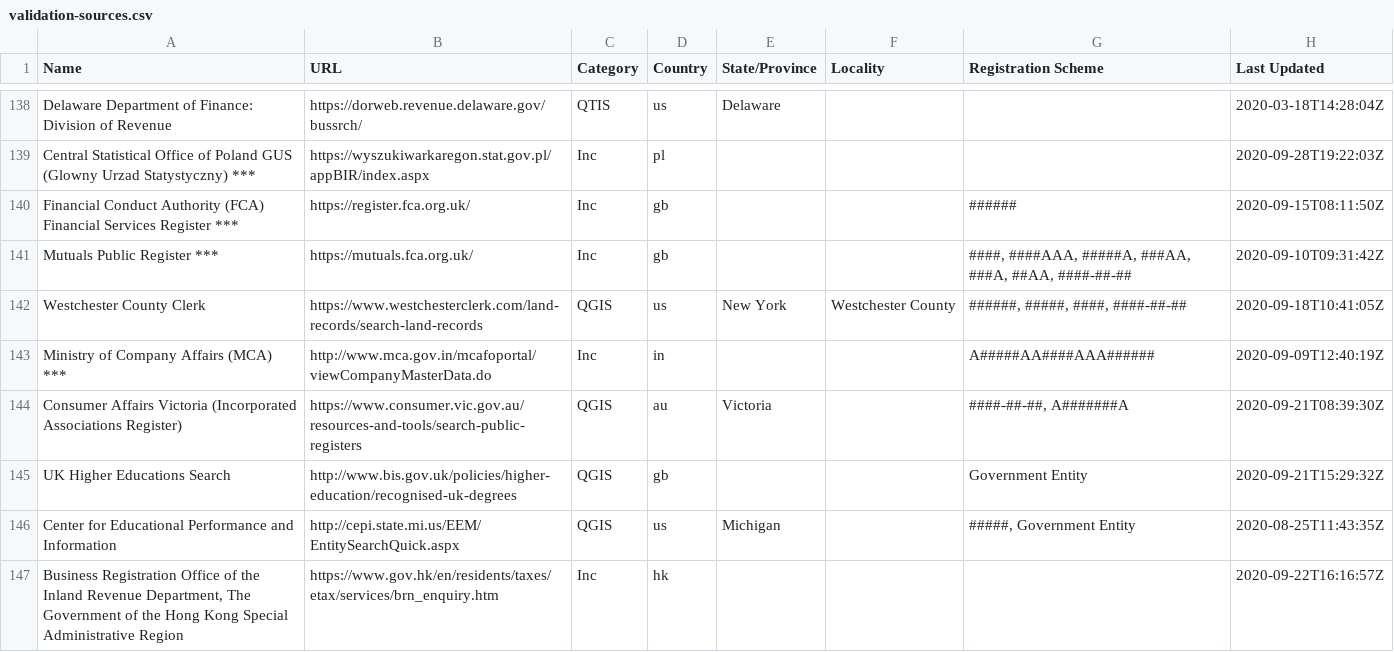
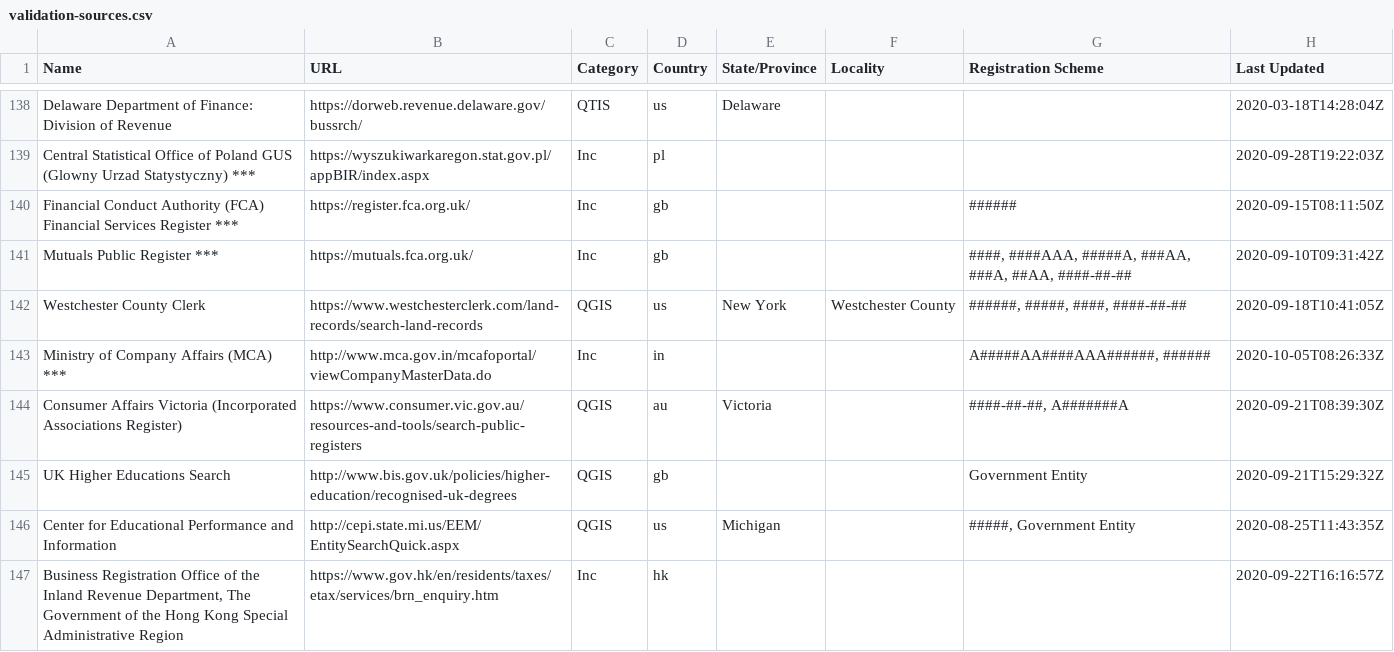
Before and after one commit to digicert/reports, a CSV file: validation-sources/validation-sources.csv, drawn as a sheet; only a part is shown, gaps mark what is left out.

Commit message:
update validation sources csv

```diff
--- a/validation-sources/validation-sources.csv
+++ b/validation-sources/validation-sources.csv
@@ -142,3 +142,3 @@ Name,URL,Category,Country,State/Province,Locality,Registration Scheme,Last Updat
 "Westchester County Clerk","https://www.westchesterclerk.com/land-records/search-land-records","QGIS","us","New York","Westchester County","######, #####, ####, ####-##-##","2020-09-18T10:41:05Z"
-"Ministry of Company Affairs (MCA) ***","http://www.mca.gov.in/mcafoportal/viewCompanyMasterData.do","Inc","in","","","A#####AA####AAA######","2020-09-09T12:40:19Z"
+"Ministry of Company Affairs (MCA) ***","http://www.mca.gov.in/mcafoportal/viewCompanyMasterData.do","Inc","in","","","A#####AA####AAA######, ######","2020-10-05T08:26:33Z"
 "Consumer Affairs Victoria (Incorporated Associations Register)","https://www.consumer.vic.gov.au/resources-and-tools/search-public-registers","QGIS","au","Victoria","","####-##-##, A#######A","2020-09-21T08:39:30Z"
```
